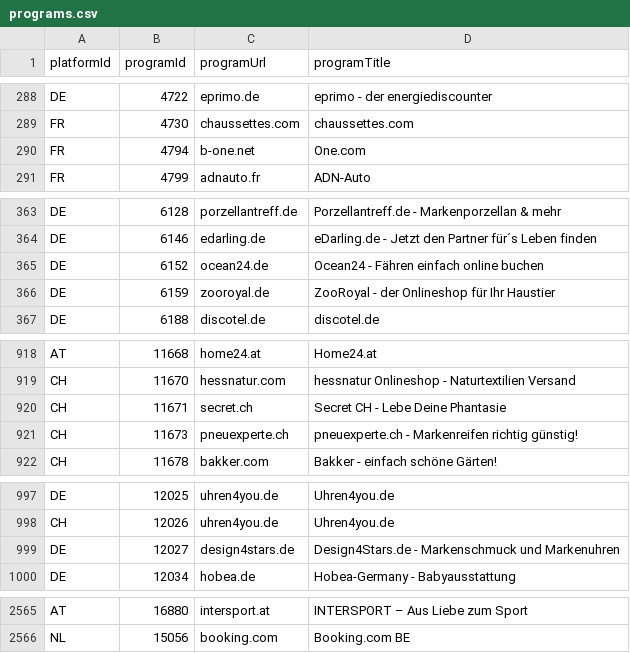
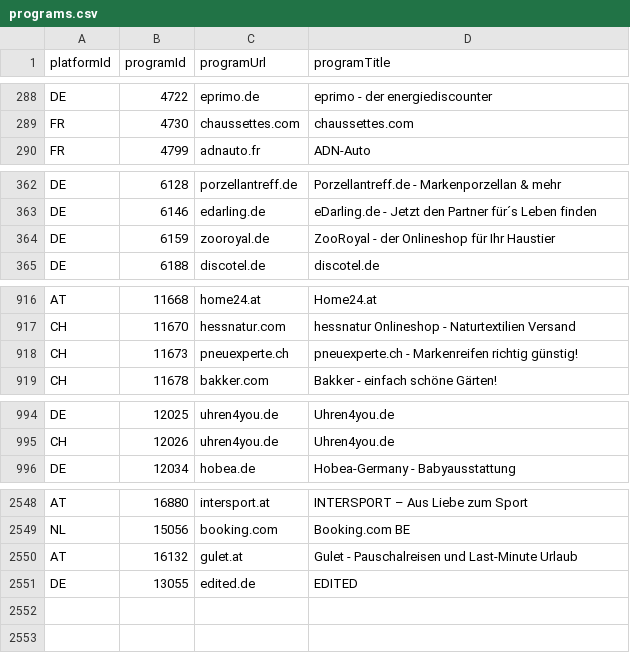
Before and after one commit to affilinet/browser-webextension-publisher, a CSV file: resources/programs.csv, drawn as a sheet; only a part is shown, gaps mark what is left out; the diff covers the shown part only.

Commit message:
update programs CSV
weekly update

```diff
--- a/resources/programs.csv
+++ b/resources/programs.csv
@@ -289,3 +289,2 @@ DE;4722;eprimo.de;eprimo - der energiediscounter
 FR;4730;chaussettes.com;chaussettes.com
-FR;4794;b-one.net;One.com
 FR;4799;adnauto.fr;ADN-Auto
@@ -364,3 +363,2 @@ DE;6128;porzellantreff.de;Porzellantreff.de - Markenporzellan & mehr
 DE;6146;edarling.de;eDarling.de - Jetzt den Partner für´s Leben finden
-DE;6152;ocean24.de;Ocean24 - Fähren einfach online buchen
 DE;6159;zooroyal.de;ZooRoyal - der Onlineshop für Ihr Haustier
@@ -919,3 +917,2 @@ AT;11668;home24.at;Home24.at
 CH;11670;hessnatur.com;hessnatur Onlineshop - Naturtextilien Versand
-CH;11671;secret.ch;Secret CH - Lebe Deine Phantasie
 CH;11673;pneuexperte.ch;pneuexperte.ch - Markenreifen richtig günstig!
@@ -998,3 +995,2 @@ DE;12025;uhren4you.de;Uhren4you.de
 CH;12026;uhren4you.de;Uhren4you.de
-DE;12027;design4stars.de;Design4Stars.de - Markenschmuck und Markenuhren
 DE;12034;hobea.de;Hobea-Germany - Babyausstattung
@@ -2566 +2549,3 @@ AT;16880;intersport.at;INTERSPORT – Aus Liebe zum Sport
 NL;15056;booking.com;Booking.com BE
+AT;16132;gulet.at;Gulet - Pauschalreisen und Last-Minute Urlaub
+DE;13055;edited.de;EDITED
```
Also changed, not shown: 13 removed rows elsewhere in this file.
